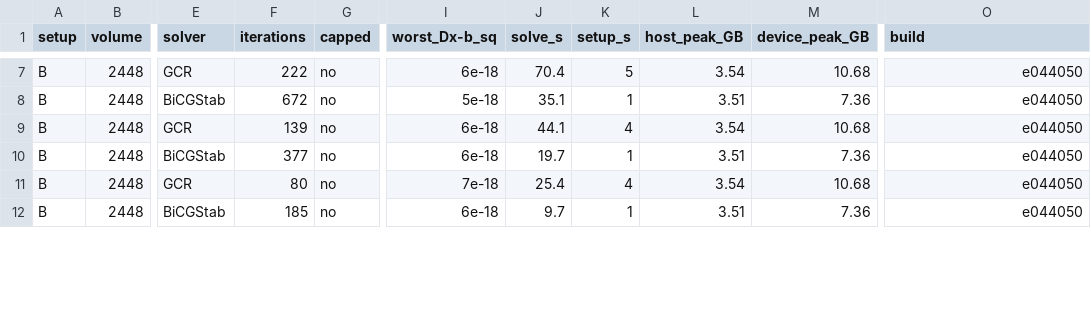
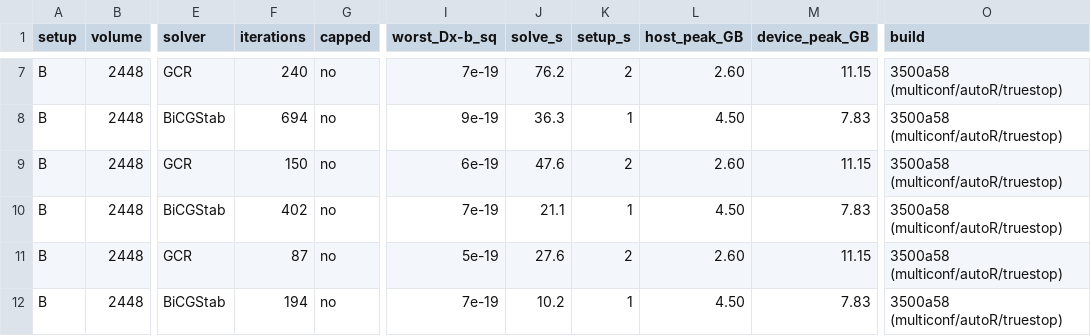
Before and after one commit to atsanroger/RutticeQCD, a TSV file: docs/mg_background/data/baseline_mass_2448.tsv, drawn as a sheet; only a part is shown, gaps mark what is left out; the diff covers the shown part only; the diff names each change by its address in the sheet, - before the commit and + after, or states it on an @@ line.

Commit message:
MG note: stopping criteria stated as in the code (true residual of D for every domain-wall solve, Bridge++ on its normal equations, the D-dagger tests on their own systems); point-source CGNE and the Krylov baselines rerun to |D psi - eta|^2/|eta|^2 < 1e-18 (propagator ratio 0.27-0.49, 0.79/0.84 at m=0.01); Tikhonov table merged with one column per tau and filled (66 runs); 24^4 HMC on four configurations; tables moved into Sec. V, captions give conditions only; Future work section; CholQR2 citation

```diff
--- a/docs/mg_background/data/baseline_mass_2448.tsv
+++ b/docs/mg_background/data/baseline_mass_2448.tsv
-F7 (iterations): 222
+F7 (iterations): 240
-I7 (worst_Dx-b_sq): 6e-18
+I7 (worst_Dx-b_sq): 7e-19
-J7 (solve_s): 70.4
+J7 (solve_s): 76.2
-K7 (setup_s): 5
+K7 (setup_s): 2
-L7 (host_peak_GB): 3.54
+L7 (host_peak_GB): 2.60
-M7 (device_peak_GB): 10.68
+M7 (device_peak_GB): 11.15
-O7:O12 (build): e044050
+O7:O12 (build): 3500a58 (multiconf/autoR/truestop)
-F8 (iterations): 672
+F8 (iterations): 694
-I8 (worst_Dx-b_sq): 5e-18
+I8 (worst_Dx-b_sq): 9e-19
-J8 (solve_s): 35.1
+J8 (solve_s): 36.3
-L8 (host_peak_GB): 3.51
+L8 (host_peak_GB): 4.50
-M8 (device_peak_GB): 7.36
+M8 (device_peak_GB): 7.83
-F9 (iterations): 139
+F9 (iterations): 150
-I9 (worst_Dx-b_sq): 6e-18
+I9 (worst_Dx-b_sq): 6e-19
-J9 (solve_s): 44.1
+J9 (solve_s): 47.6
-K9 (setup_s): 4
+K9 (setup_s): 2
-L9 (host_peak_GB): 3.54
+L9 (host_peak_GB): 2.60
-M9 (device_peak_GB): 10.68
+M9 (device_peak_GB): 11.15
-F10 (iterations): 377
+F10 (iterations): 402
-I10 (worst_Dx-b_sq): 6e-18
+I10 (worst_Dx-b_sq): 7e-19
-J10 (solve_s): 19.7
+J10 (solve_s): 21.1
-L10 (host_peak_GB): 3.51
+L10 (host_peak_GB): 4.50
-M10 (device_peak_GB): 7.36
+M10 (device_peak_GB): 7.83
-F11 (iterations): 80
+F11 (iterations): 87
-I11 (worst_Dx-b_sq): 7e-18
+I11 (worst_Dx-b_sq): 5e-19
-J11 (solve_s): 25.4
+J11 (solve_s): 27.6
-K11 (setup_s): 4
+K11 (setup_s): 2
-L11 (host_peak_GB): 3.54
+L11 (host_peak_GB): 2.60
-M11 (device_peak_GB): 10.68
+M11 (device_peak_GB): 11.15
-F12 (iterations): 185
+F12 (iterations): 194
-I12 (worst_Dx-b_sq): 6e-18
+I12 (worst_Dx-b_sq): 7e-19
-J12 (solve_s): 9.7
+J12 (solve_s): 10.2
-L12 (host_peak_GB): 3.51
+L12 (host_peak_GB): 4.50
-M12 (device_peak_GB): 7.36
+M12 (device_peak_GB): 7.83
```
Also changed, not shown: 143 edited cells elsewhere in this file, docs/mg_background/data/baseline_volume.tsv, docs/mg_background/data/basis_configs.tsv, 12 other files.
